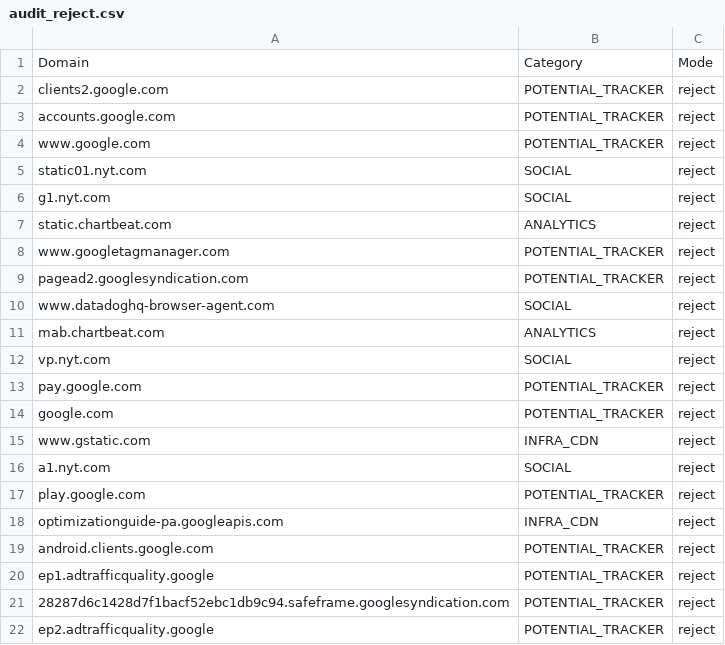
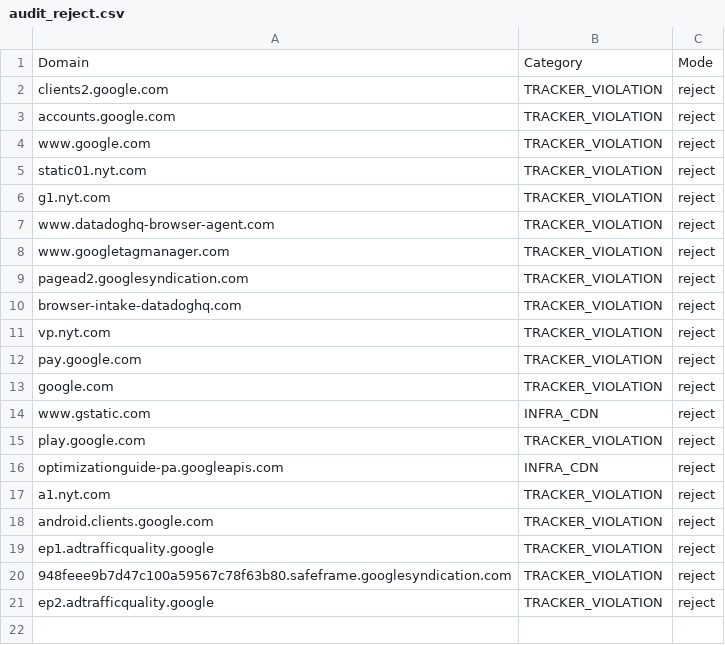
Before and after one commit to ashmith23/PrivacyDetective, a CSV file: audit_reject.csv, drawn as a sheet.

```diff
--- a/audit_reject.csv
+++ b/audit_reject.csv
@@ -1,22 +1,21 @@
 Domain,Category,Mode
-clients2.google.com,POTENTIAL_TRACKER,reject
-accounts.google.com,POTENTIAL_TRACKER,reject
-www.google.com,POTENTIAL_TRACKER,reject
-static01.nyt.com,SOCIAL,reject
-g1.nyt.com,SOCIAL,reject
-static.chartbeat.com,ANALYTICS,reject
-www.googletagmanager.com,POTENTIAL_TRACKER,reject
-pagead2.googlesyndication.com,POTENTIAL_TRACKER,reject
-www.datadoghq-browser-agent.com,SOCIAL,reject
-mab.chartbeat.com,ANALYTICS,reject
-vp.nyt.com,SOCIAL,reject
-pay.google.com,POTENTIAL_TRACKER,reject
-google.com,POTENTIAL_TRACKER,reject
+clients2.google.com,TRACKER_VIOLATION,reject
+accounts.google.com,TRACKER_VIOLATION,reject
+www.google.com,TRACKER_VIOLATION,reject
+static01.nyt.com,TRACKER_VIOLATION,reject
+g1.nyt.com,TRACKER_VIOLATION,reject
+www.datadoghq-browser-agent.com,TRACKER_VIOLATION,reject
+www.googletagmanager.com,TRACKER_VIOLATION,reject
+pagead2.googlesyndication.com,TRACKER_VIOLATION,reject
+browser-intake-datadoghq.com,TRACKER_VIOLATION,reject
+vp.nyt.com,TRACKER_VIOLATION,reject
+pay.google.com,TRACKER_VIOLATION,reject
+google.com,TRACKER_VIOLATION,reject
 www.gstatic.com,INFRA_CDN,reject
-a1.nyt.com,SOCIAL,reject
-play.google.com,POTENTIAL_TRACKER,reject
+play.google.com,TRACKER_VIOLATION,reject
 optimizationguide-pa.googleapis.com,INFRA_CDN,reject
-android.clients.google.com,POTENTIAL_TRACKER,reject
-ep1.adtrafficquality.google,POTENTIAL_TRACKER,reject
-28287d6c1428d7f1bacf52ebc1db9c94.safeframe.googlesyndication.com,POTENTIAL_TRACKER,reject
-ep2.adtrafficquality.google,POTENTIAL_TRACKER,reject
+a1.nyt.com,TRACKER_VIOLATION,reject
+android.clients.google.com,TRACKER_VIOLATION,reject
+ep1.adtrafficquality.google,TRACKER_VIOLATION,reject
+948feee9b7d47c100a59567c78f63b80.safeframe.googlesyndication.com,TRACKER_VIOLATION,reject
+ep2.adtrafficquality.google,TRACKER_VIOLATION,reject
```
Also changed, not shown: audit_accept.csv, 10 other files.
